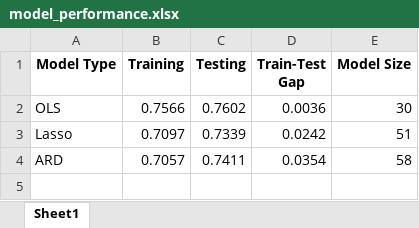
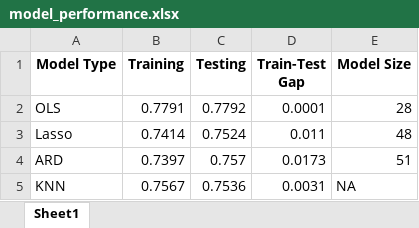
Before and after one commit to JackDaoud/MSc_Business_Analytics_Portfolio, an Excel workbook: _model_results/model_performance.xlsx, sheet Sheet1, drawn as a sheet; values as stored, in another font and other column widths than the file's, no borders; the diff names each change by its address in the sheet, - before the commit and + after, or states it on an @@ line.

```diff
--- a/_model_results/model_performance.xlsx (sheet Sheet1)
+++ b/_model_results/model_performance.xlsx (sheet Sheet1)
-B2 (Training): 0.7566
+B2 (Training): 0.7791
-C2 (Testing): 0.7602
+C2 (Testing): 0.7792
-D2 (Train-Test Gap): 0.0036
+D2 (Train-Test Gap): 0.0001
-E2 (Model Size): 30
+E2 (Model Size): 28
-B3 (Training): 0.7097
+B3 (Training): 0.7414
-C3 (Testing): 0.7339
+C3 (Testing): 0.7524
-D3 (Train-Test Gap): 0.0242
+D3 (Train-Test Gap): 0.011
-E3 (Model Size): 51
+E3 (Model Size): 48
-B4 (Training): 0.7057
+B4 (Training): 0.7397
-C4 (Testing): 0.7411
+C4 (Testing): 0.757
-D4 (Train-Test Gap): 0.0354
+D4 (Train-Test Gap): 0.0173
-E4 (Model Size): 58
+E4 (Model Size): 51
+row 5: KNN | 0.7567 | 0.7536 | 0.0031 | NA
```
Also changed, not shown: _data/Feature_Rich_Dataset.xlsx, _model_results/model_predictions.xlsx, 3 other files.
